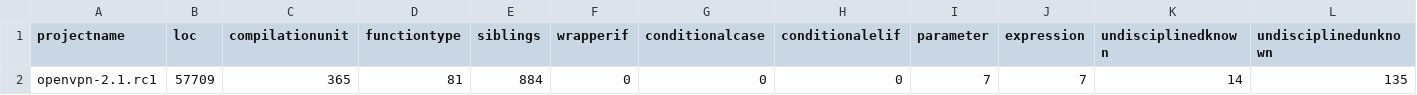
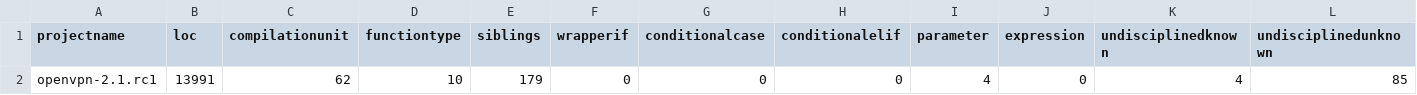
Before and after one commit to samurollie/ifdef-catcher, a CSV file: phase-2-quantitative-analysis/csv_files/openvpn-2.1.rc1.csv, drawn as a sheet; only a part is shown; removed rows and columns are numbered as before the commit, all else as after; rows hold the shown columns only; the diff names each change by its address in the sheet, - before the commit and + after, or states it on an @@ line.

```diff
--- a/phase-2-quantitative-analysis/csv_files/openvpn-2.1.rc1.csv
+++ b/phase-2-quantitative-analysis/csv_files/openvpn-2.1.rc1.csv
-row 2: openvpn-2.1.rc1 | 57709 | 365 | 81 | 884 | 0 | 0 | 0 | 7 | 7 | 14 | 135
+row 2: openvpn-2.1.rc1 | 13991 | 62 | 10 | 179 | 0 | 0 | 0 | 4 | 0 | 4 | 85
```
Also changed, not shown: phase-2-quantitative-analysis/csv_files/ghostscript-8.62.0.csv, phase-2-quantitative-analysis/csv_files/openvpn-2.5.1.csv, 5 other files.
